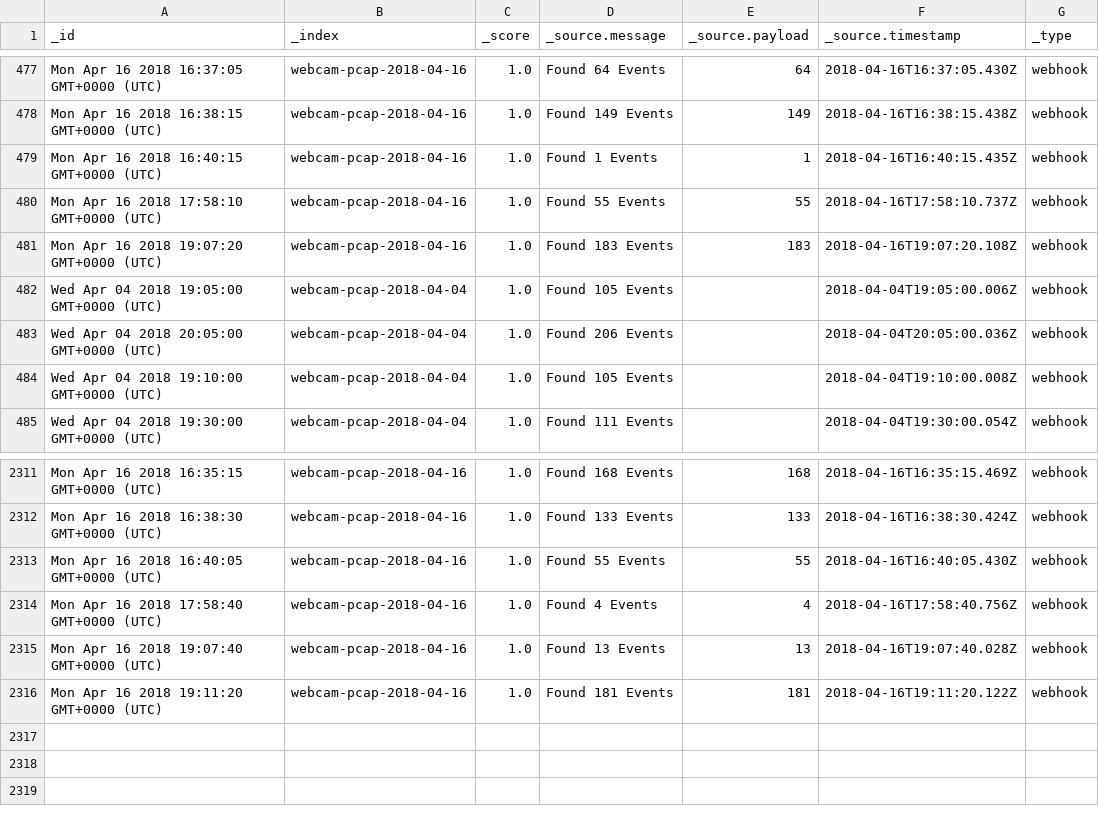
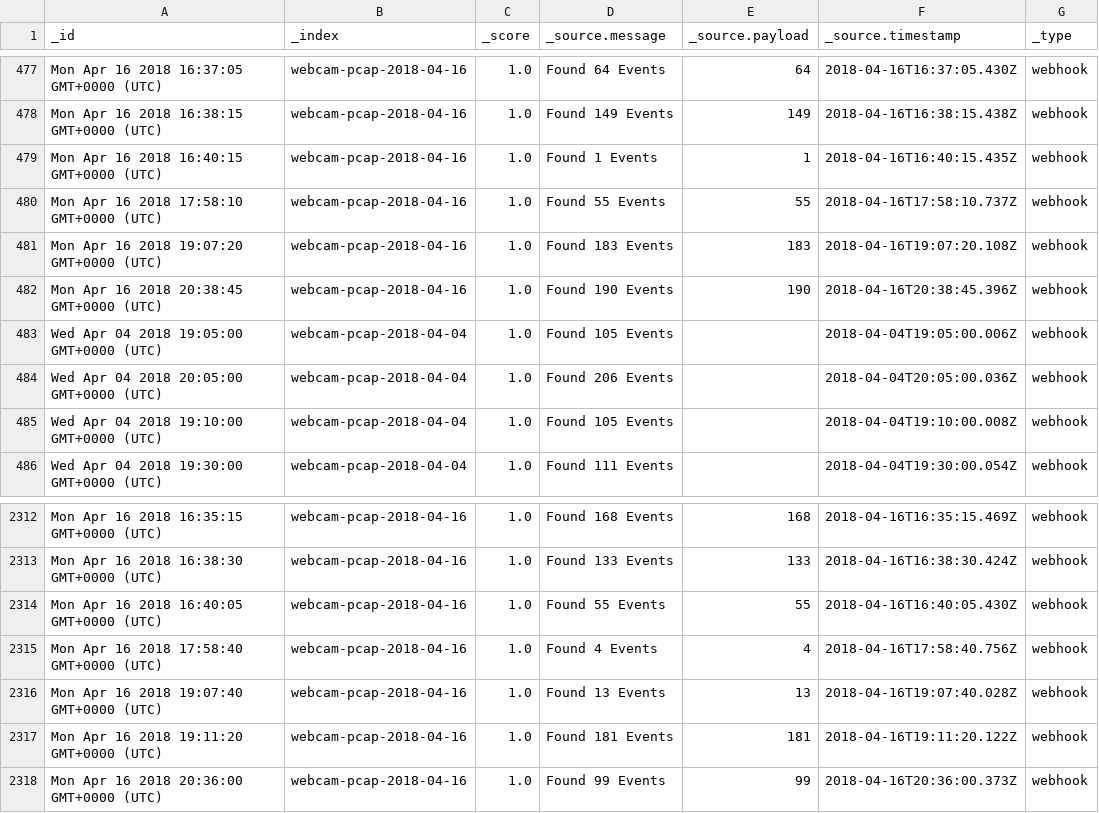
Before and after one commit to sofwerx/elasticqueries, a CSV file: prod/webcam-pcap.csv, drawn as a sheet; only a part is shown, gaps mark what is left out.

```diff
--- a/prod/webcam-pcap.csv
+++ b/prod/webcam-pcap.csv
@@ -481,2 +481,3 @@ Mon Apr 16 2018 17:58:10 GMT+0000 (UTC),webcam-pcap-2018-04-16,1.0,Found 55 Even
 Mon Apr 16 2018 19:07:20 GMT+0000 (UTC),webcam-pcap-2018-04-16,1.0,Found 183 Events,183,2018-04-16T19:07:20.108Z,webhook
+Mon Apr 16 2018 20:38:45 GMT+0000 (UTC),webcam-pcap-2018-04-16,1.0,Found 190 Events,190,2018-04-16T20:38:45.396Z,webhook
 Wed Apr 04 2018 19:05:00 GMT+0000 (UTC),webcam-pcap-2018-04-04,1.0,Found 105 Events,,2018-04-04T19:05:00.006Z,webhook
@@ -2316 +2317,2 @@ Mon Apr 16 2018 19:07:40 GMT+0000 (UTC),webcam-pcap-2018-04-16,1.0,Found 13 Even
 Mon Apr 16 2018 19:11:20 GMT+0000 (UTC),webcam-pcap-2018-04-16,1.0,Found 181 Events,181,2018-04-16T19:11:20.122Z,webhook
+Mon Apr 16 2018 20:36:00 GMT+0000 (UTC),webcam-pcap-2018-04-16,1.0,Found 99 Events,99,2018-04-16T20:36:00.373Z,webhook
```
Also changed, not shown: prod/ifttt.csv, prod/safehouse-ap-devices.csv, 4 other files.
